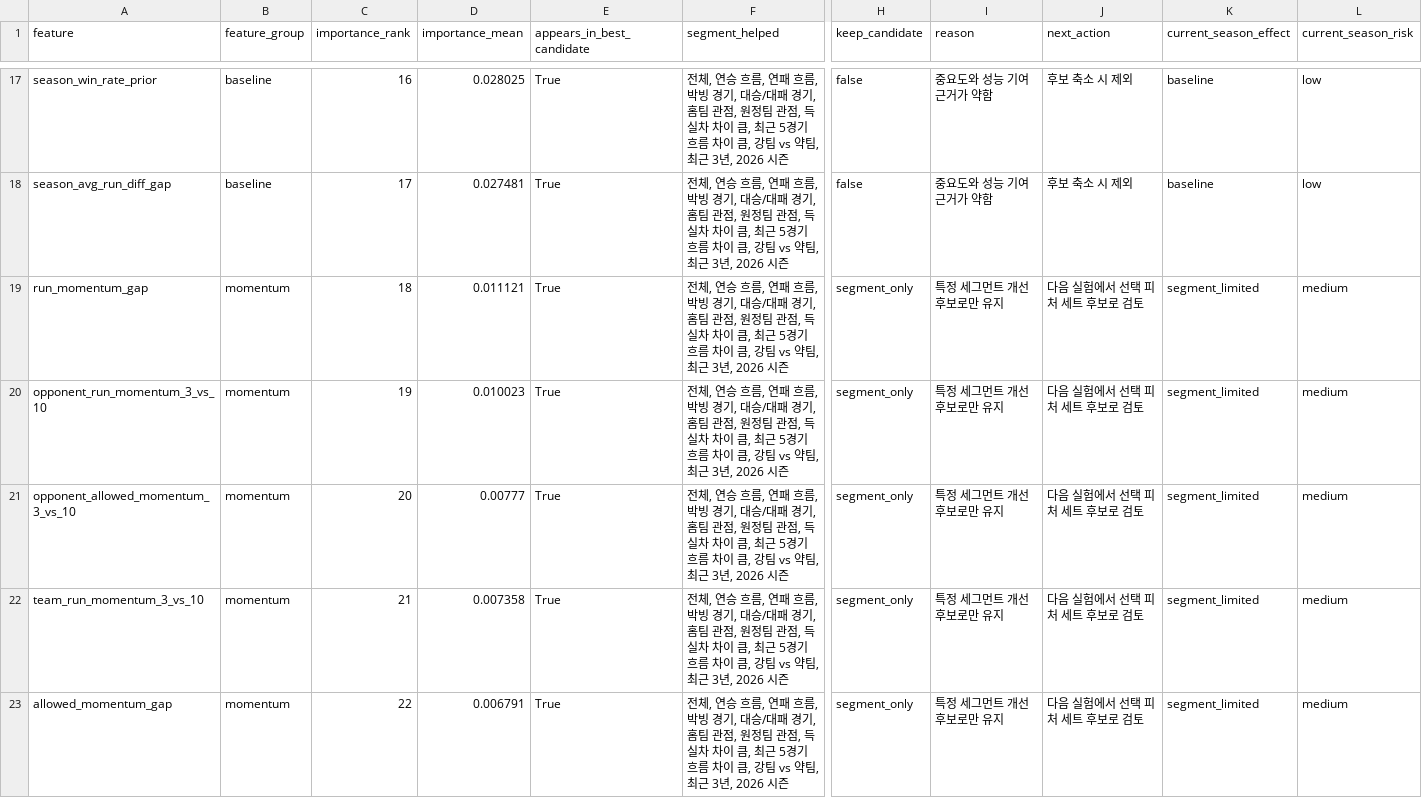
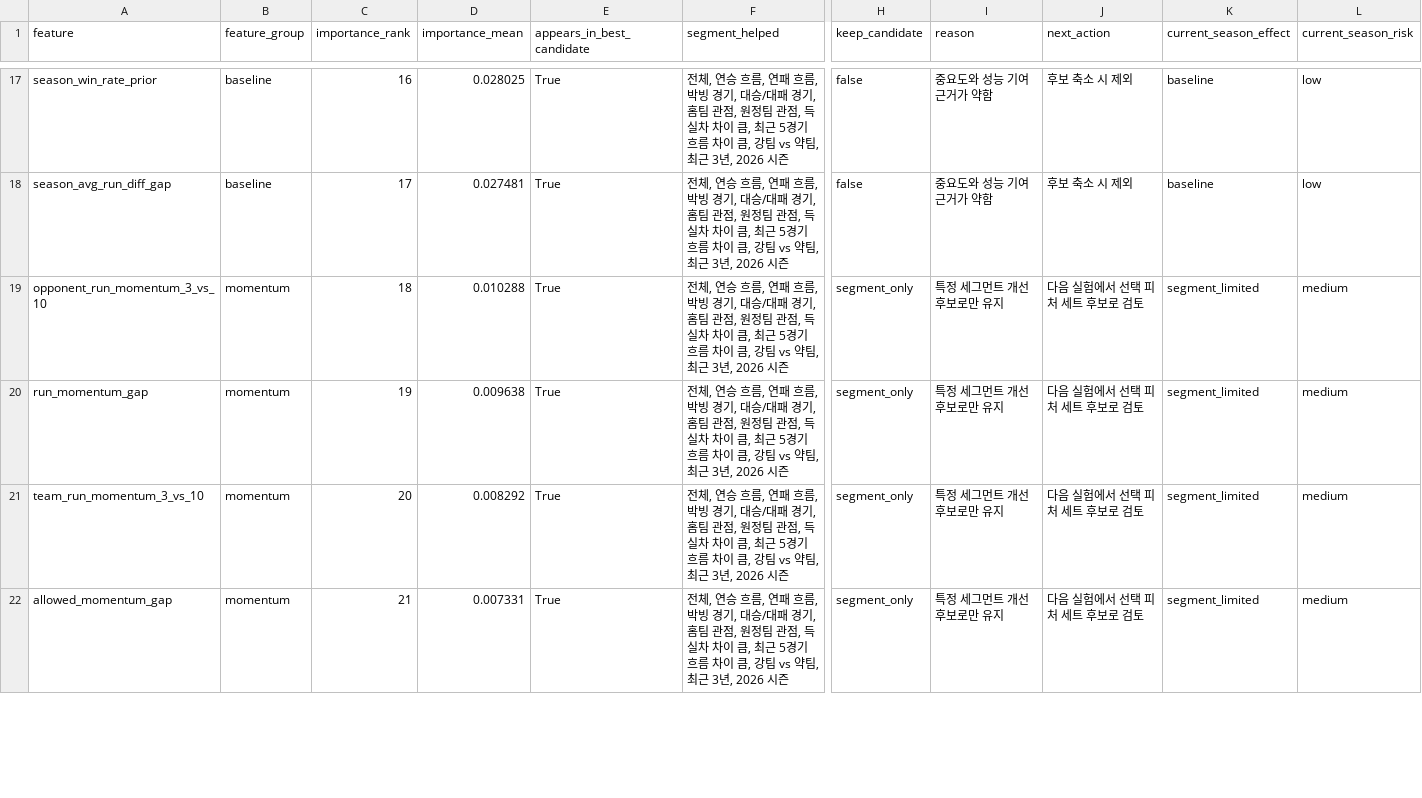
Before and after one commit to SaRangWOO/sports_analytics, a CSV file: kbo_analytics/modeling/results/non_pitching_feature_decision_report.csv, drawn as a sheet; only a part is shown, gaps mark what is left out; removed rows and columns are numbered as before the commit, all else as after; rows hold the shown columns only; the diff covers the shown part only; the diff names each change by its address in the sheet, - before the commit and + after, or states it on an @@ line.

```diff
--- a/kbo_analytics/modeling/results/non_pitching_feature_decision_report.csv
+++ b/kbo_analytics/modeling/results/non_pitching_feature_decision_report.csv
-row 19: run_momentum_gap | momentum | 18 | 0.011121 | True | 전체, 연승 흐름, 연패 흐름, 박빙 경기, 대승/대패 경기, 홈팀 관점, 원정팀 관점, 득실차 차이 큼, 최근 5경기 흐름 차이 큼, 강팀 vs 약팀, 최근 3년, 2026 시즌 | segment_only | 특정 세그먼트 개선 후보로만 유지 | 다음 실험에서 선택 피처 세트 후보로 검토 | segment_limited | medium
-C19 (importance_rank): 19
+C19 (importance_rank): 18
-D19 (importance_mean): 0.010023
+D19 (importance_mean): 0.010288
-A20 (feature): opponent_allowed_momentum_3_vs_10
+A20 (feature): run_momentum_gap
-C20 (importance_rank): 20
+C20 (importance_rank): 19
-D20 (importance_mean): 0.00777
+D20 (importance_mean): 0.009638
-C21 (importance_rank): 21
+C21 (importance_rank): 20
-D21 (importance_mean): 0.007358
+D21 (importance_mean): 0.008292
-C22 (importance_rank): 22
+C22 (importance_rank): 21
-D22 (importance_mean): 0.006791
+D22 (importance_mean): 0.007331
```
Also changed, not shown: 1 added row and 2 edited cells elsewhere in this file, kbo_analytics/data/official/pitching_daily_snapshot.csv, kbo_analytics/modeling/results/model_probability_spread_report.csv, 26 other files.
